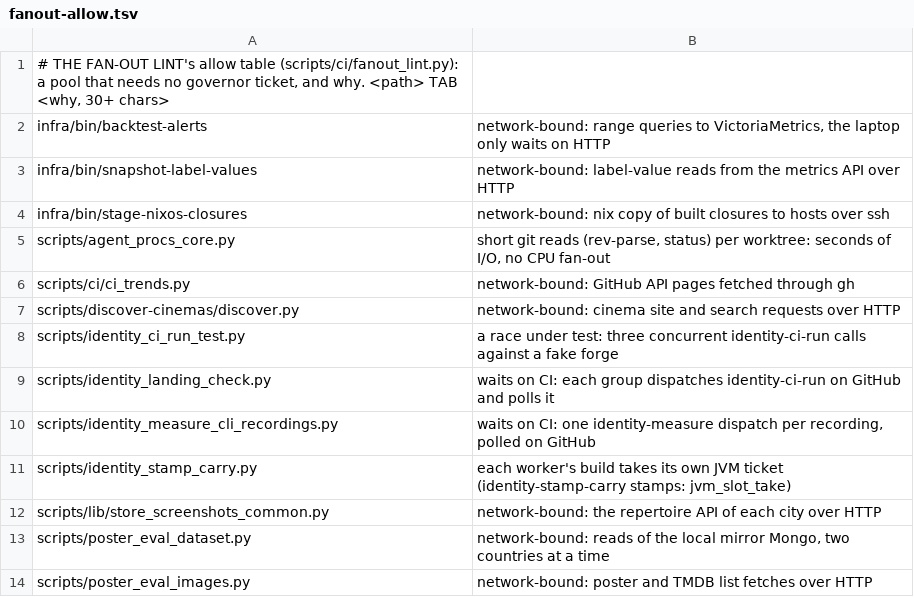
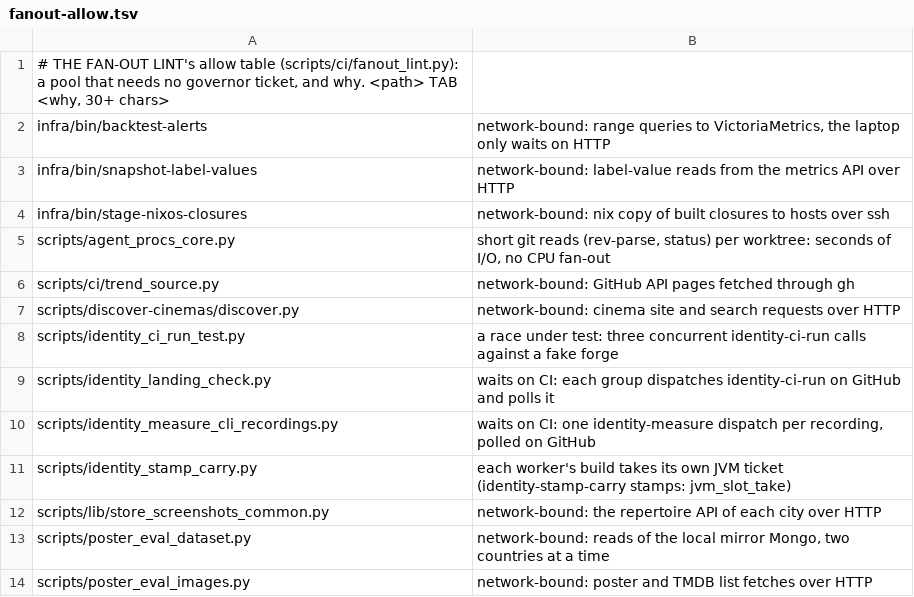
Before and after one commit to pawelkrupinski/movies, a TSV file: scripts/ci/fanout-allow.tsv, drawn as a sheet.

```diff
--- a/scripts/ci/fanout-allow.tsv
+++ b/scripts/ci/fanout-allow.tsv
@@ -5,3 +5,3 @@ infra/bin/stage-nixos-closures	network-bound: nix copy of built closures to host
 scripts/agent_procs_core.py	short git reads (rev-parse, status) per worktree: seconds of I/O, no CPU fan-out
-scripts/ci/ci_trends.py	network-bound: GitHub API pages fetched through gh
+scripts/ci/trend_source.py	network-bound: GitHub API pages fetched through gh
 scripts/discover-cinemas/discover.py	network-bound: cinema site and search requests over HTTP
```
